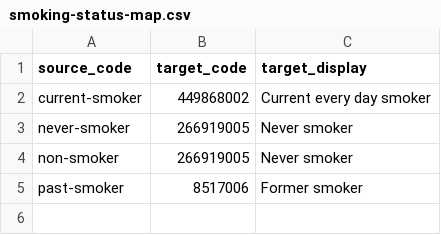
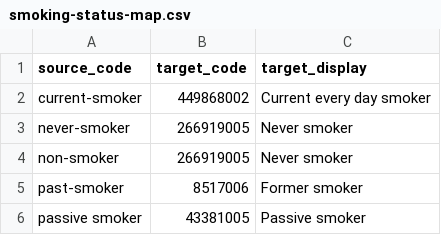
Before and after one commit to DataTools4Heart/data-ingestion-suite, a CSV file: mapping-contexts/umcu/smoking-status-map.csv, drawn as a sheet; the diff names each change by its address in the sheet, - before the commit and + after, or states it on an @@ line.

```diff
--- a/mapping-contexts/umcu/smoking-status-map.csv
+++ b/mapping-contexts/umcu/smoking-status-map.csv
+row 6: passive smoker | 43381005 | Passive smoker
```
Also changed, not shown: mapping-contexts/umcu/lab-results-concept-map.csv, 18 other files.
